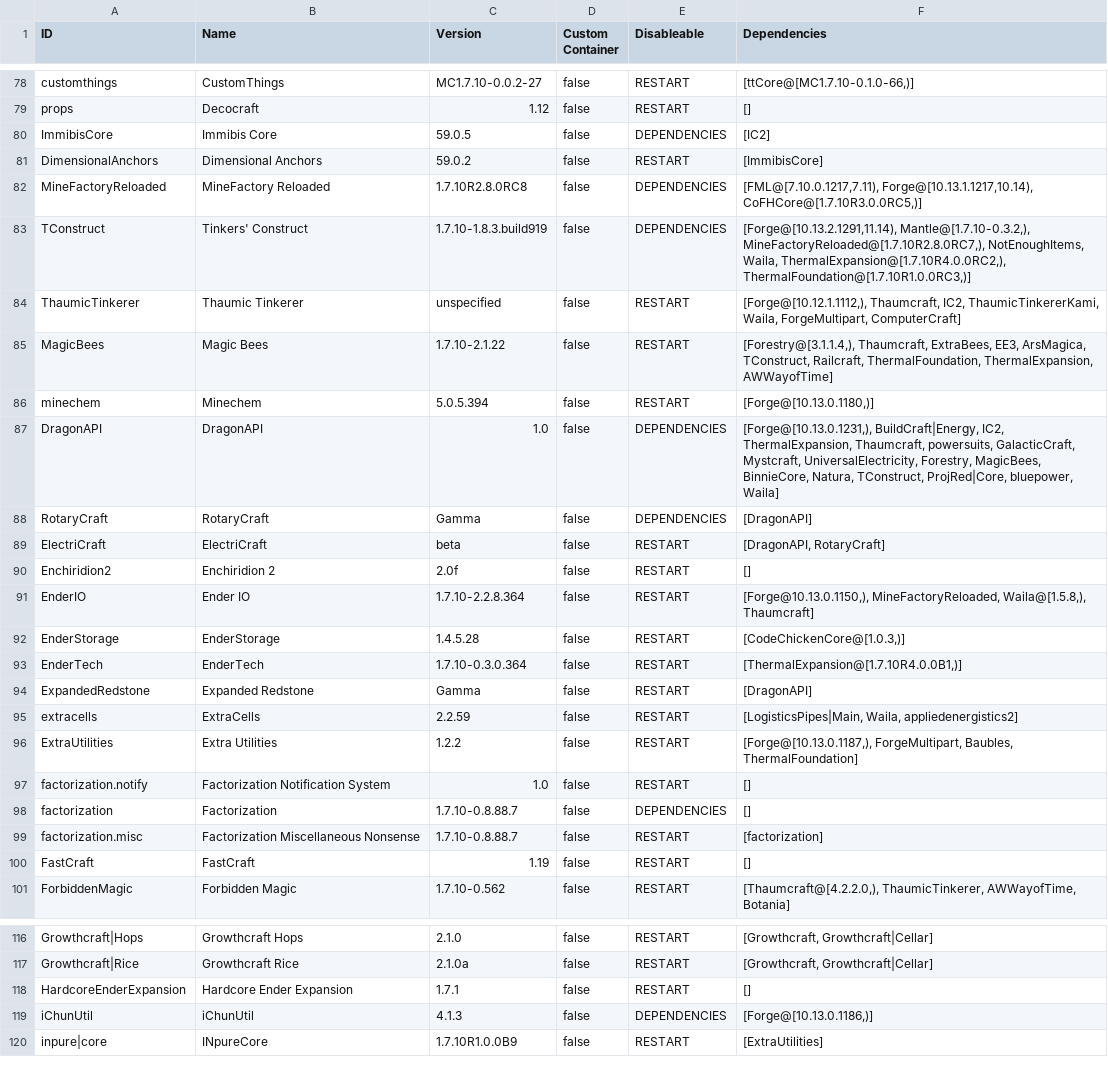
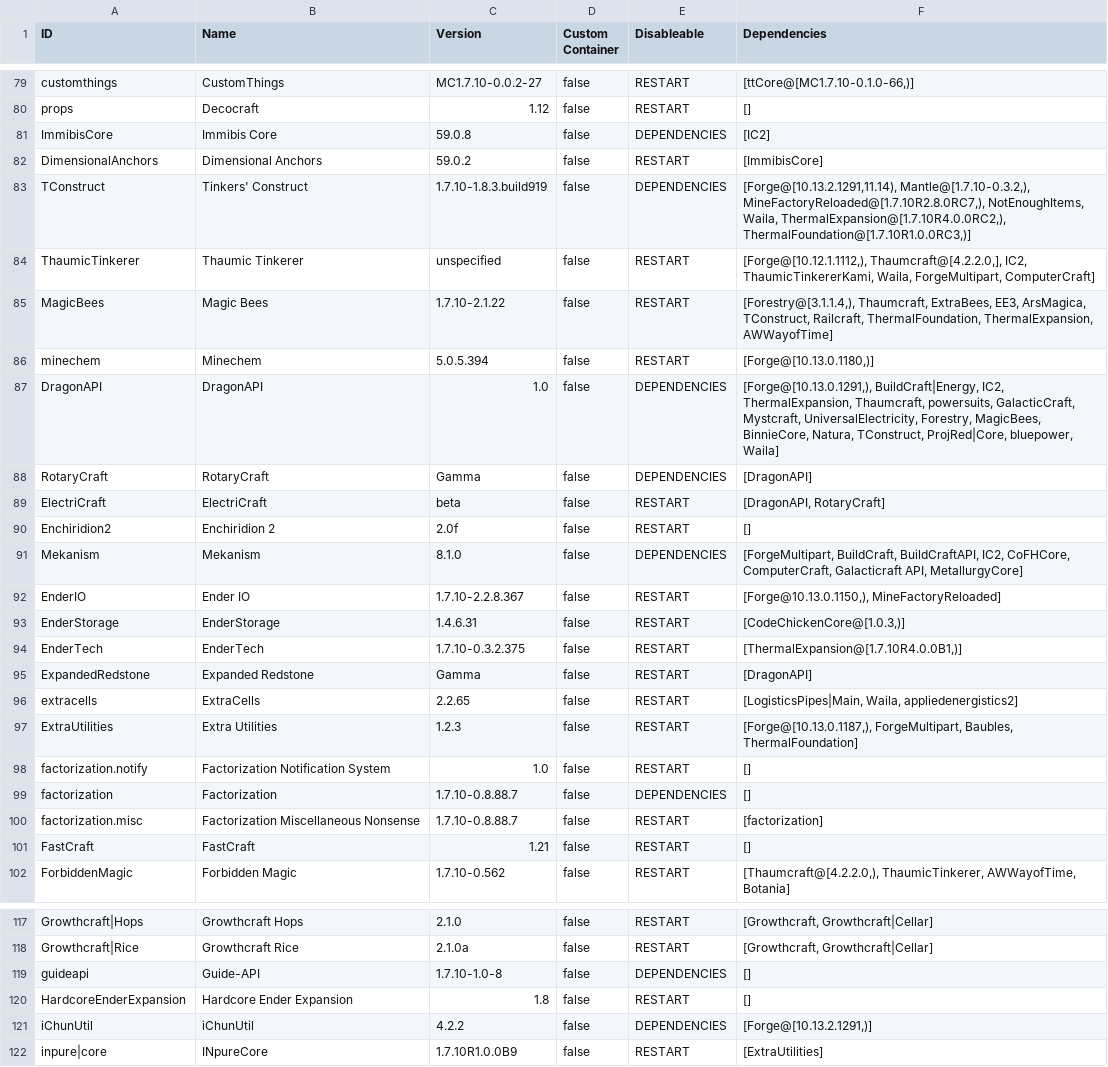
Before and after one commit to breakinblocks/nutsandbolts, a CSV file: dumps/neiintegration_loadedmod.csv, drawn as a sheet; only a part is shown, gaps mark what is left out; the diff covers the shown part only.

```diff
--- a/dumps/neiintegration_loadedmod.csv
+++ b/dumps/neiintegration_loadedmod.csv
@@ -79,10 +80,9 @@ customthings,CustomThings,MC1.7.10-0.0.2-27,false,RESTART,"[ttCore@[MC1.7.10-0.1
 props,Decocraft,1.12,false,RESTART,[]
-ImmibisCore,Immibis Core,59.0.5,false,DEPENDENCIES,[IC2]
+ImmibisCore,Immibis Core,59.0.8,false,DEPENDENCIES,[IC2]
 DimensionalAnchors,Dimensional Anchors,59.0.2,false,RESTART,[ImmibisCore]
-MineFactoryReloaded,MineFactory Reloaded,1.7.10R2.8.0RC8,false,DEPENDENCIES,"[FML@[7.10.0.1217,7.11), Forge@[10.13.1.1217,10.14), CoFHCore@[1.7.10R3.0.0RC5,)]"
 TConstruct,Tinkers' Construct,1.7.10-1.8.3.build919,false,DEPENDENCIES,"[Forge@[10.13.2.1291,11.14), Mantle@[1.7.10-0.3.2,), MineFactoryReloaded@[1.7.10R2.8.0RC7,), NotEnoughItems, Waila, ThermalExpansion@[1.7.10R4.0.0RC2,), ThermalFoundation@[1.7.10R1.0.0RC3,)]"
-ThaumicTinkerer,Thaumic Tinkerer,unspecified,false,RESTART,"[Forge@[10.12.1.1112,), Thaumcraft, IC2, ThaumicTinkererKami, Waila, ForgeMultipart, ComputerCraft]"
+ThaumicTinkerer,Thaumic Tinkerer,unspecified,false,RESTART,"[Forge@[10.12.1.1112,), Thaumcraft@[4.2.2.0,], IC2, ThaumicTinkererKami, Waila, ForgeMultipart, ComputerCraft]"
 MagicBees,Magic Bees,1.7.10-2.1.22,false,RESTART,"[Forestry@[3.1.1.4,), Thaumcraft, ExtraBees, EE3, ArsMagica, TConstruct, Railcraft, ThermalFoundation, ThermalExpansion, AWWayofTime]"
 minechem,Minechem,5.0.5.394,false,RESTART,"[Forge@[10.13.0.1180,)]"
-DragonAPI,DragonAPI,1.0,false,DEPENDENCIES,"[Forge@[10.13.0.1231,), BuildCraft|Energy, IC2, ThermalExpansion, Thaumcraft, powersuits, GalacticCraft, Mystcraft, UniversalElectricity, Forestry, MagicBees, BinnieCore, Natura, TConstruct, ProjRed|Core, bluepower, Waila]"
+DragonAPI,DragonAPI,1.0,false,DEPENDENCIES,"[Forge@[10.13.0.1291,), BuildCraft|Energy, IC2, ThermalExpansion, Thaumcraft, powersuits, GalacticCraft, Mystcraft, UniversalElectricity, Forestry, MagicBees, BinnieCore, Natura, TConstruct, ProjRed|Core, bluepower, Waila]"
 RotaryCraft,RotaryCraft,Gamma,false,DEPENDENCIES,[DragonAPI]
@@ -90,8 +90,9 @@ ElectriCraft,ElectriCraft,beta,false,RESTART,"[DragonAPI, RotaryCraft]"
 Enchiridion2,Enchiridion 2,2.0f,false,RESTART,[]
-EnderIO,Ender IO,1.7.10-2.2.8.364,false,RESTART,"[Forge@10.13.0.1150,), MineFactoryReloaded, Waila@[1.5.8,), Thaumcraft]"
-EnderStorage,EnderStorage,1.4.5.28,false,RESTART,"[CodeChickenCore@[1.0.3,)]"
-EnderTech,EnderTech,1.7.10-0.3.0.364,false,RESTART,"[ThermalExpansion@[1.7.10R4.0.0B1,)]"
+Mekanism,Mekanism,8.1.0,false,DEPENDENCIES,"[ForgeMultipart, BuildCraft, BuildCraftAPI, IC2, CoFHCore, ComputerCraft, Galacticraft API, MetallurgyCore]"
+EnderIO,Ender IO,1.7.10-2.2.8.367,false,RESTART,"[Forge@10.13.0.1150,), MineFactoryReloaded]"
+EnderStorage,EnderStorage,1.4.6.31,false,RESTART,"[CodeChickenCore@[1.0.3,)]"
+EnderTech,EnderTech,1.7.10-0.3.2.375,false,RESTART,"[ThermalExpansion@[1.7.10R4.0.0B1,)]"
 ExpandedRedstone,Expanded Redstone,Gamma,false,RESTART,[DragonAPI]
-extracells,ExtraCells,2.2.59,false,RESTART,"[LogisticsPipes|Main, Waila, appliedenergistics2]"
-ExtraUtilities,Extra Utilities,1.2.2,false,RESTART,"[Forge@[10.13.0.1187,), ForgeMultipart, Baubles, ThermalFoundation]"
+extracells,ExtraCells,2.2.65,false,RESTART,"[LogisticsPipes|Main, Waila, appliedenergistics2]"
+ExtraUtilities,Extra Utilities,1.2.3,false,RESTART,"[Forge@[10.13.0.1187,), ForgeMultipart, Baubles, ThermalFoundation]"
 factorization.notify,Factorization Notification System,1.0,false,RESTART,[]
@@ -99,3 +100,3 @@ factorization,Factorization,1.7.10-0.8.88.7,false,DEPENDENCIES,[]
 factorization.misc,Factorization Miscellaneous Nonsense,1.7.10-0.8.88.7,false,RESTART,[factorization]
-FastCraft,FastCraft,1.19,false,RESTART,[]
+FastCraft,FastCraft,1.21,false,RESTART,[]
 ForbiddenMagic,Forbidden Magic,1.7.10-0.562,false,RESTART,"[Thaumcraft@[4.2.2.0,), ThaumicTinkerer, AWWayofTime, Botania]"
@@ -117,4 +118,5 @@ Growthcraft|Hops,Growthcraft Hops,2.1.0,false,RESTART,"[Growthcraft, Growthcraft
 Growthcraft|Rice,Growthcraft Rice,2.1.0a,false,RESTART,"[Growthcraft, Growthcraft|Cellar]"
-HardcoreEnderExpansion,Hardcore Ender Expansion,1.7.1,false,RESTART,[]
-iChunUtil,iChunUtil,4.1.3,false,DEPENDENCIES,"[Forge@[10.13.0.1186,)]"
+guideapi,Guide-API,1.7.10-1.0-8,false,DEPENDENCIES,[]
+HardcoreEnderExpansion,Hardcore Ender Expansion,1.8,false,RESTART,[]
+iChunUtil,iChunUtil,4.2.2,false,DEPENDENCIES,"[Forge@[10.13.2.1291,)]"
 inpure|core,INpureCore,1.7.10R1.0.0B9,false,RESTART,[ExtraUtilities]
```
Also changed, not shown: 3 added rows, 3 removed rows, 1 moved row and 41 edited cells elsewhere in this file, dumps/biome.csv, dumps/block.csv, 8 other files.
